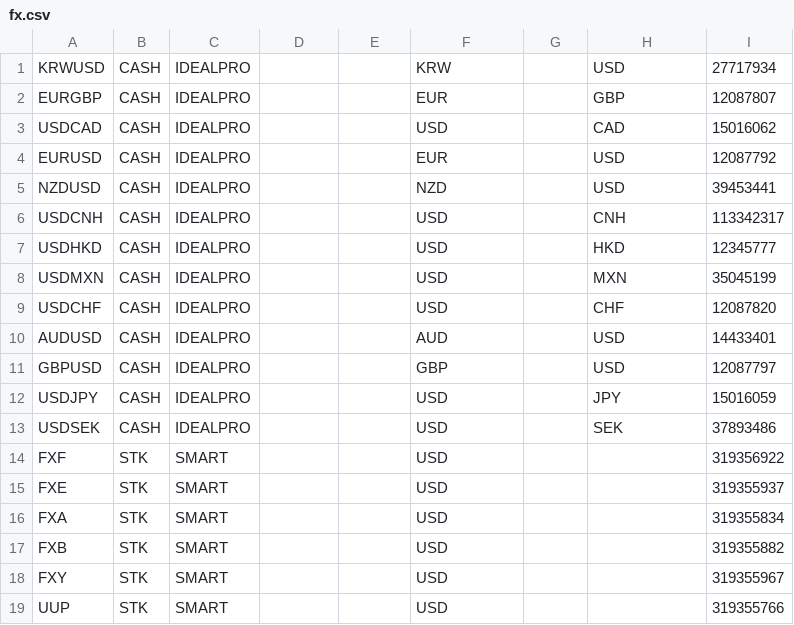
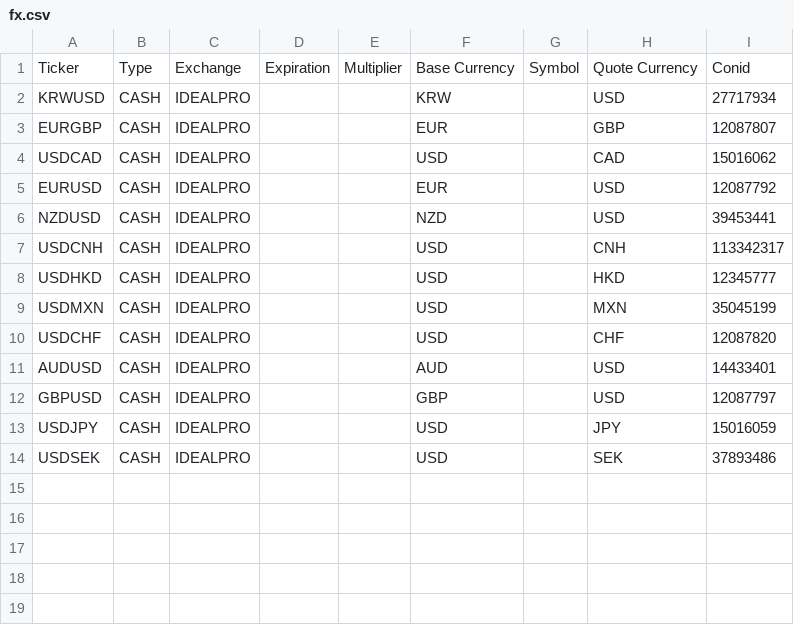
Before and after one commit to kustex/Macro-Report, a CSV file: tickers/fx.csv, drawn as a sheet.

```diff
--- a/tickers/fx.csv
+++ b/tickers/fx.csv
@@ -1 +1,2 @@
+Ticker,Type,Exchange,Expiration,Multiplier,Base Currency,Symbol,Quote Currency,Conid
 KRWUSD,CASH,IDEALPRO,,,KRW,,USD,27717934
@@ -13,7 +14 @@ USDJPY,CASH,IDEALPRO,,,USD,,JPY,15016059
 USDSEK,CASH,IDEALPRO,,,USD,,SEK,37893486
-FXF,STK,SMART,,,USD,,,319356922
-FXE,STK,SMART,,,USD,,,319355937
-FXA,STK,SMART,,,USD,,,319355834
-FXB,STK,SMART,,,USD,,,319355882
-FXY,STK,SMART,,,USD,,,319355967
-UUP,STK,SMART,,,USD,,,319355766
```
Also changed, not shown: tickers_corr/correlations.csv, 5 other files.
